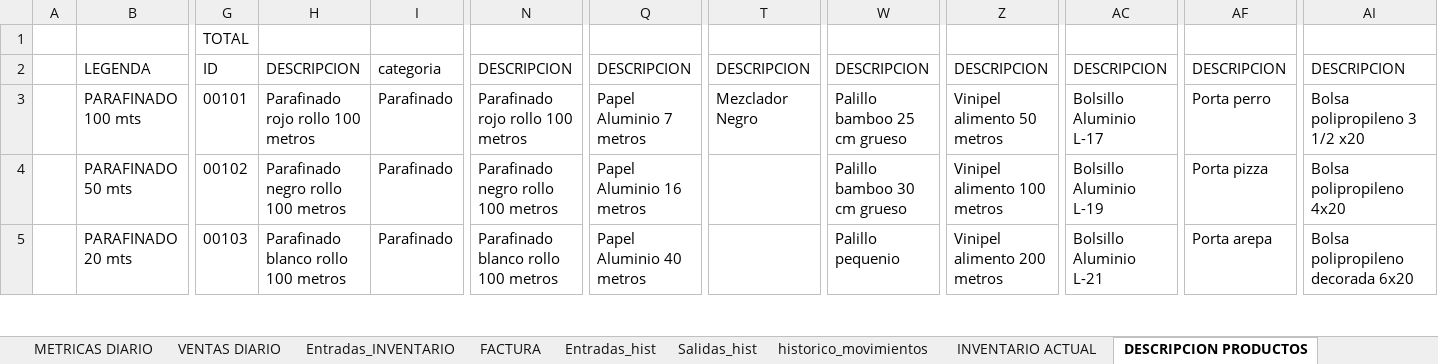
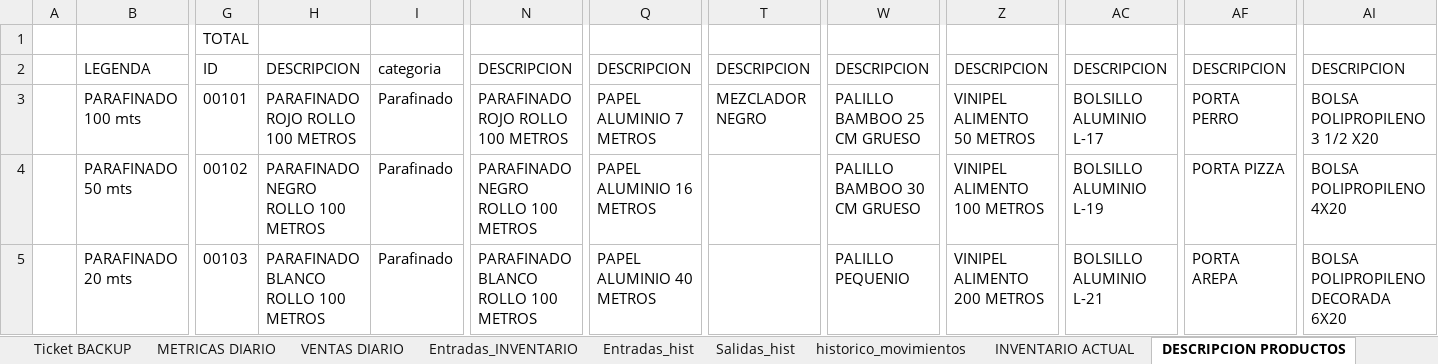
Before and after one commit to JohnCamargo97/Plastisol, an Excel workbook: Inventory.xlsm, sheet DESCRIPCION PRODUCTOS, drawn as a sheet; only a part is shown, gaps mark what is left out; values as stored, in another font and other column widths than the file's, no borders; table styles not drawn; the diff covers the shown part only; the diff names each change by its address in the sheet, - before the commit and + after, or states it on an @@ line.

```diff
--- a/Inventory.xlsm (sheet DESCRIPCION PRODUCTOS)
+++ b/Inventory.xlsm (sheet DESCRIPCION PRODUCTOS)
+sheet tab: Ticket BACKUP
-H3: Parafinado rojo rollo 100 metros
+H3: PARAFINADO ROJO ROLLO 100 METROS
-N3: Parafinado rojo rollo 100 metros
+N3: PARAFINADO ROJO ROLLO 100 METROS
-Q3: Papel Aluminio 7 metros
+Q3: PAPEL ALUMINIO 7 METROS
-T3: Mezclador Negro
+T3: MEZCLADOR NEGRO
-W3: Palillo bamboo 25 cm grueso
+W3: PALILLO BAMBOO 25 CM GRUESO
-Z3: Vinipel alimento 50 metros
+Z3: VINIPEL ALIMENTO 50 METROS
-AC3: Bolsillo Aluminio L-17
+AC3: BOLSILLO ALUMINIO L-17
-AF3: Porta perro
+AF3: PORTA PERRO
-AI3: Bolsa polipropileno 3 1/2 x20
+AI3: BOLSA POLIPROPILENO 3 1/2 X20
-H4: Parafinado negro rollo 100 metros
+H4: PARAFINADO NEGRO ROLLO 100 METROS
-N4: Parafinado negro rollo 100 metros
+N4: PARAFINADO NEGRO ROLLO 100 METROS
-Q4: Papel Aluminio 16 metros
+Q4: PAPEL ALUMINIO 16 METROS
-W4: Palillo bamboo 30 cm grueso
+W4: PALILLO BAMBOO 30 CM GRUESO
-Z4: Vinipel alimento 100 metros
+Z4: VINIPEL ALIMENTO 100 METROS
-AC4: Bolsillo Aluminio L-19
+AC4: BOLSILLO ALUMINIO L-19
-AF4: Porta pizza
+AF4: PORTA PIZZA
-AI4: Bolsa polipropileno 4x20
+AI4: BOLSA POLIPROPILENO 4X20
-H5: Parafinado blanco rollo 100 metros
+H5: PARAFINADO BLANCO ROLLO 100 METROS
-N5: Parafinado blanco rollo 100 metros
+N5: PARAFINADO BLANCO ROLLO 100 METROS
-Q5: Papel Aluminio 40 metros
+Q5: PAPEL ALUMINIO 40 METROS
-W5: Palillo pequenio
+W5: PALILLO PEQUENIO
-Z5: Vinipel alimento 200 metros
+Z5: VINIPEL ALIMENTO 200 METROS
-AC5: Bolsillo Aluminio L-21
+AC5: BOLSILLO ALUMINIO L-21
-AF5: Porta arepa
+AF5: PORTA AREPA
-AI5: Bolsa polipropileno decorada 6x20
+AI5: BOLSA POLIPROPILENO DECORADA 6X20
```
Also changed, not shown: 153 edited cells elsewhere in this sheet, sheet Salidas_hist, sheet FACTURA, sheet Entradas_INVENTARIO, other sheet tabs, charts or pictures, 3 other files.
